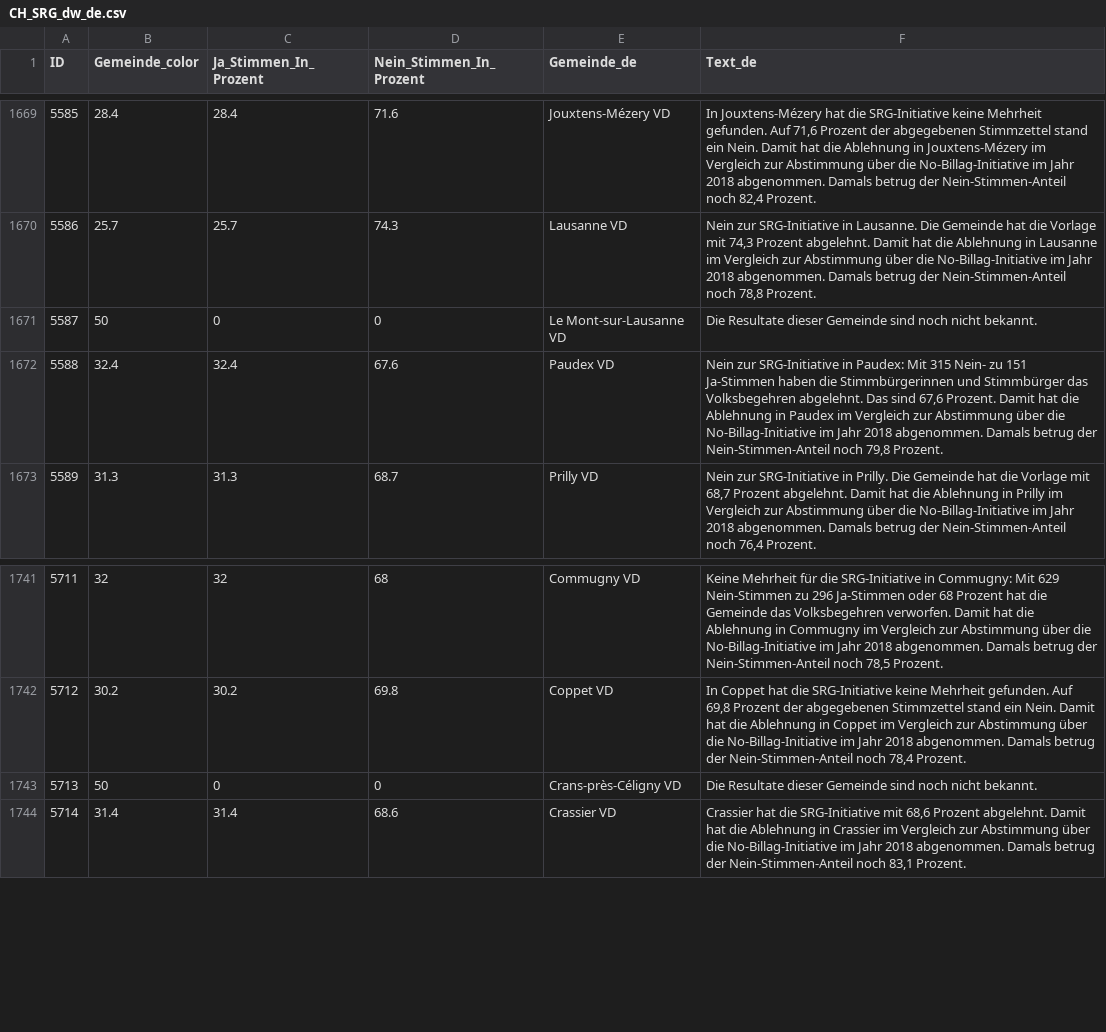
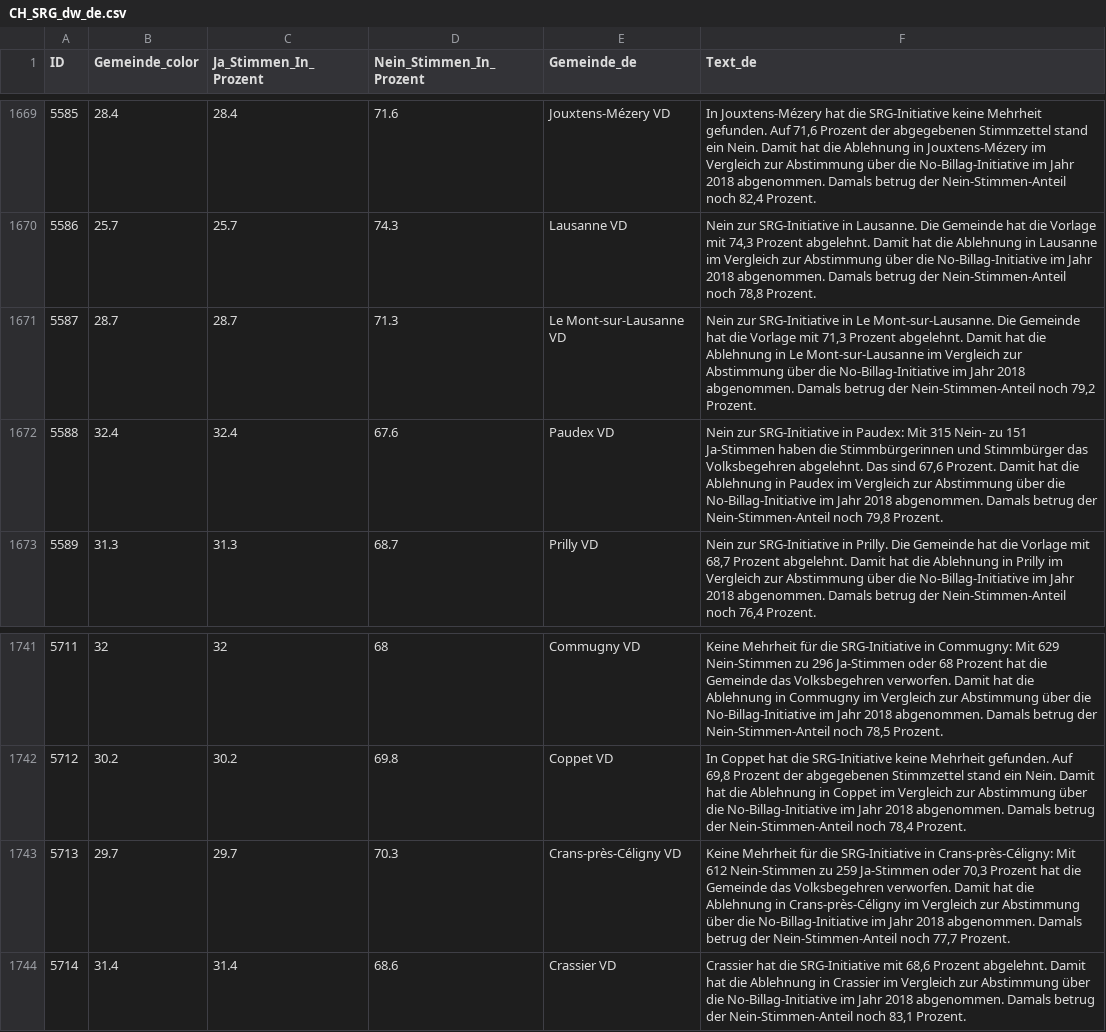
Before and after one commit to awp-finanznachrichten/lena_maerz2026, a CSV file: Output_Switzerland/CH_SRG_dw_de.csv, drawn as a sheet; only a part is shown, gaps mark what is left out.

```diff
--- a/Output_Switzerland/CH_SRG_dw_de.csv
+++ b/Output_Switzerland/CH_SRG_dw_de.csv
@@ -1670,3 +1670,3 @@
 5586,25.7,25.7,74.3,"Lausanne VD","Nein zur SRG-Initiative in Lausanne. Die Gemeinde hat die Vorlage mit 74,3 Prozent abgelehnt. Damit hat die Ablehnung in Lausanne im Vergleich zur Abstimmung über die No-Billag-Initiative im Jahr 2018 abgenommen. Damals betrug der Nein-Stimmen-Anteil noch 78,8 Prozent."
-5587,50,0,0,"Le Mont-sur-Lausanne VD","Die Resultate dieser Gemeinde sind noch nicht bekannt."
+5587,28.7,28.7,71.3,"Le Mont-sur-Lausanne VD","Nein zur SRG-Initiative in Le Mont-sur-Lausanne. Die Gemeinde hat die Vorlage mit 71,3 Prozent abgelehnt. Damit hat die Ablehnung in Le Mont-sur-Lausanne im Vergleich zur Abstimmung über die No-Billag-Initiative im Jahr 2018 abgenommen. Damals betrug der Nein-Stimmen-Anteil noch 79,2 Prozent."
 5588,32.4,32.4,67.6,"Paudex VD","Nein zur SRG-Initiative in Paudex: Mit 315 Nein- zu 151 Ja-Stimmen haben die Stimmbürgerinnen und Stimmbürger das Volksbegehren abgelehnt. Das sind 67,6 Prozent. Damit hat die Ablehnung in Paudex im Vergleich zur Abstimmung über die No-Billag-Initiative im Jahr 2018 abgenommen. Damals betrug der Nein-Stimmen-Anteil noch 79,8 Prozent."
@@ -1742,3 +1742,3 @@
 5712,30.2,30.2,69.8,"Coppet VD","In Coppet hat die SRG-Initiative keine Mehrheit gefunden. Auf 69,8 Prozent der abgegebenen Stimmzettel stand ein Nein. Damit hat die Ablehnung in Coppet im Vergleich zur Abstimmung über die No-Billag-Initiative im Jahr 2018 abgenommen. Damals betrug der Nein-Stimmen-Anteil noch 78,4 Prozent."
-5713,50,0,0,"Crans-près-Céligny VD","Die Resultate dieser Gemeinde sind noch nicht bekannt."
+5713,29.7,29.7,70.3,"Crans-près-Céligny VD","Keine Mehrheit für die SRG-Initiative in Crans-près-Céligny: Mit 612 Nein-Stimmen zu 259 Ja-Stimmen oder 70,3 Prozent hat die Gemeinde das Volksbegehren verworfen. Damit hat die Ablehnung in Crans-près-Céligny im Vergleich zur Abstimmung über die No-Billag-Initiative im Jahr 2018 abgenommen. Damals betrug der Nein-Stimmen-Anteil noch 77,7 Prozent."
 5714,31.4,31.4,68.6,"Crassier VD","Crassier hat die SRG-Initiative mit 68,6 Prozent abgelehnt. Damit hat die Ablehnung in Crassier im Vergleich zur Abstimmung über die No-Billag-Initiative im Jahr 2018 abgenommen. Damals betrug der Nein-Stimmen-Anteil noch 83,1 Prozent."
```
Also changed, not shown: Output_Cantons/VD_CH_Bargeld_dw_fr_gegenvorschlag.csv, Output_Cantons/VD_CH_Bargeld_dw_fr_initiative.csv, 38 other files.
